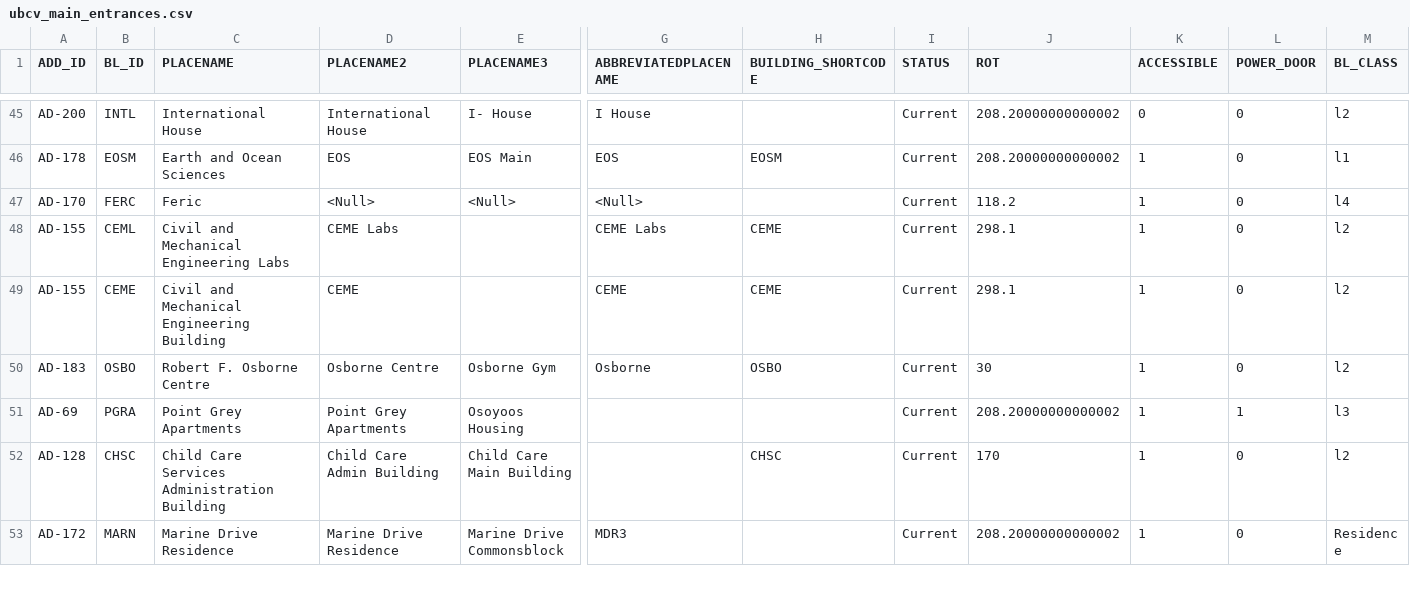
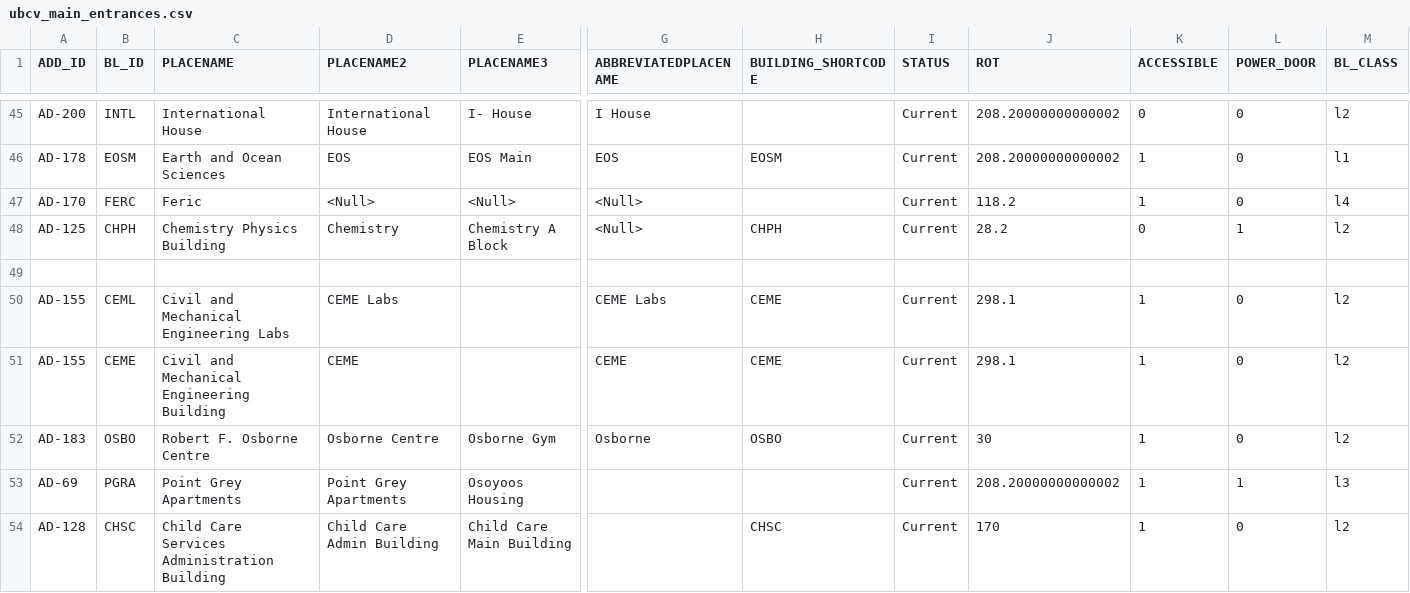
Before and after one commit to UBCGeodata/ubcv-locations, a CSV file: csv/ubcv_main_entrances.csv, drawn as a sheet; only a part is shown, gaps mark what is left out; the shorter side is filled out with more unchanged rows; rows hold the shown columns only; the diff names each change by its address in the sheet, - before the commit and + after, or states it on an @@ line.

```diff
--- a/csv/ubcv_main_entrances.csv
+++ b/csv/ubcv_main_entrances.csv
+row 48: AD-125 | CHPH | Chemistry Physics Building | Chemistry | Chemistry A Block | <Null> | CHPH | Current | 28.2 | 0 | 1 | l2
+row 49: (empty)
```
Also changed, not shown: csv/ubcv_addresses.csv, 3 other files.
